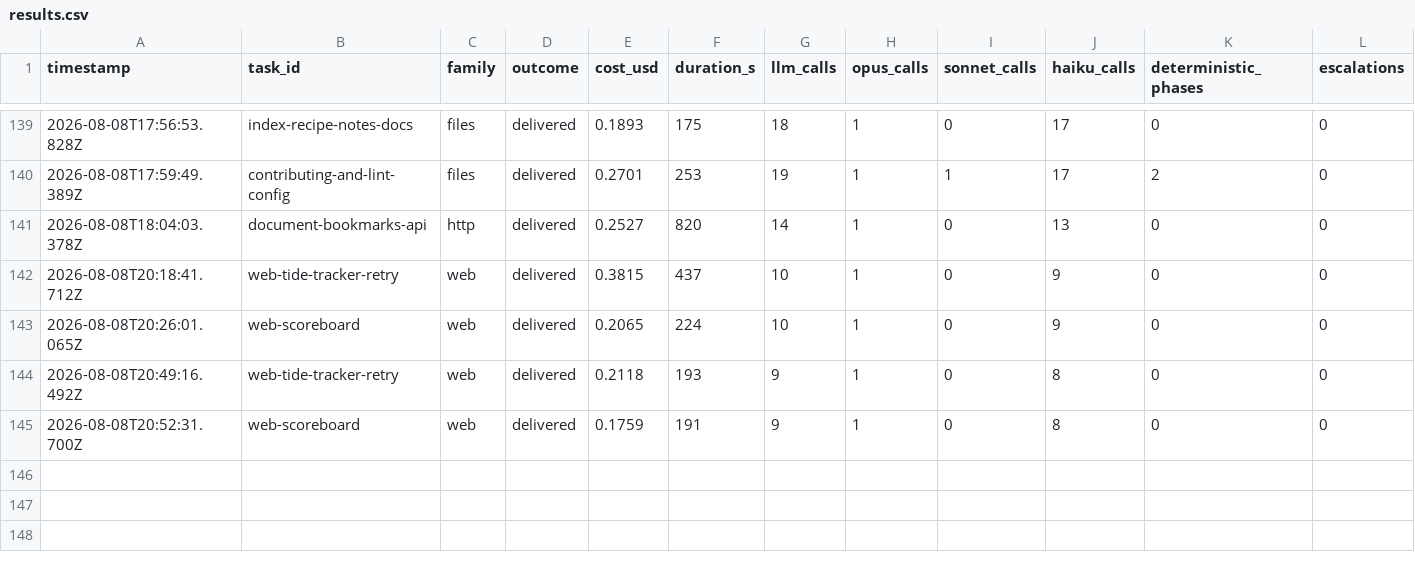
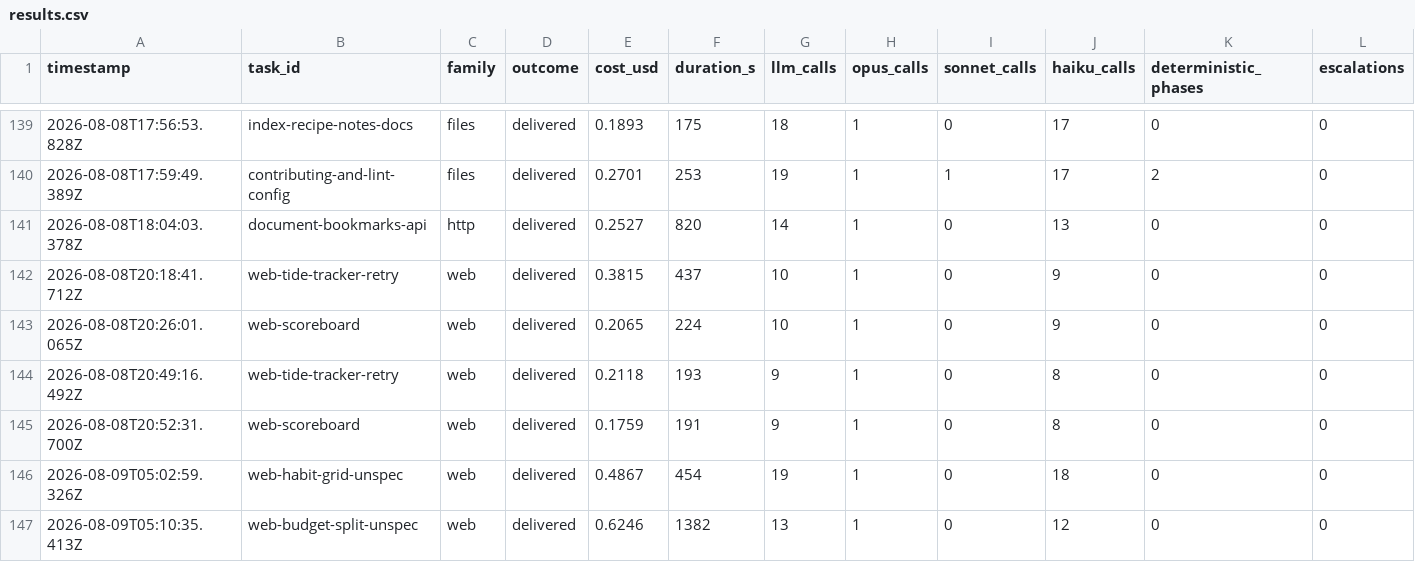
Before and after one commit to mgtf/atoma, a CSV file: burnin/results.csv, drawn as a sheet; only a part is shown, gaps mark what is left out; rows hold the shown columns only; the diff names each change by its address in the sheet, - before the commit and + after, or states it on an @@ line.

Commit message:
Burn-in: smoke cost rule measured on the identical task — 66 calls to 14
True A/B on web-habit-grid-unspec, same task text, same idle machine:

              before        after
  validate_html   66           14      (-79%)
  object smokes    0/66        14/14
  cost         $0.9457      $0.4867   (-49%)
  wall         820s          454s      (-45%)

The smokeResult the model now receives is
{finalPercentage:100, completeCells:28, totalCells:28, displayText:…,
cssClasses:{…}, classCorrectAt100:true} instead of a bare  — the
opacity fix comes free with the batching rule, as intended.

Honest limits of this measurement: only ONE task has a valid baseline
(the expense-splitter's earlier attempt died in the Opus plan with zero
validations, so there is nothing to compare). That second task adopted
the rule — 22 of 23 smokes return objects — but still spent 23 calls
with 20 passing, so the 'past five, collapse' budget line is only
partly heeded on a harder page. Worth re-measuring before tightening it
further; one observation is not a trend.

```diff
--- a/burnin/results.csv
+++ b/burnin/results.csv
+row 146: 2026-08-09T05:02:59.326Z | web-habit-grid-unspec | web | delivered | 0.4867 | 454 | 19 | 1 | 0 | 18 | 0 | 0
+row 147: 2026-08-09T05:10:35.413Z | web-budget-split-unspec | web | delivered | 0.6246 | 1382 | 13 | 1 | 0 | 12 | 0 | 0
```
